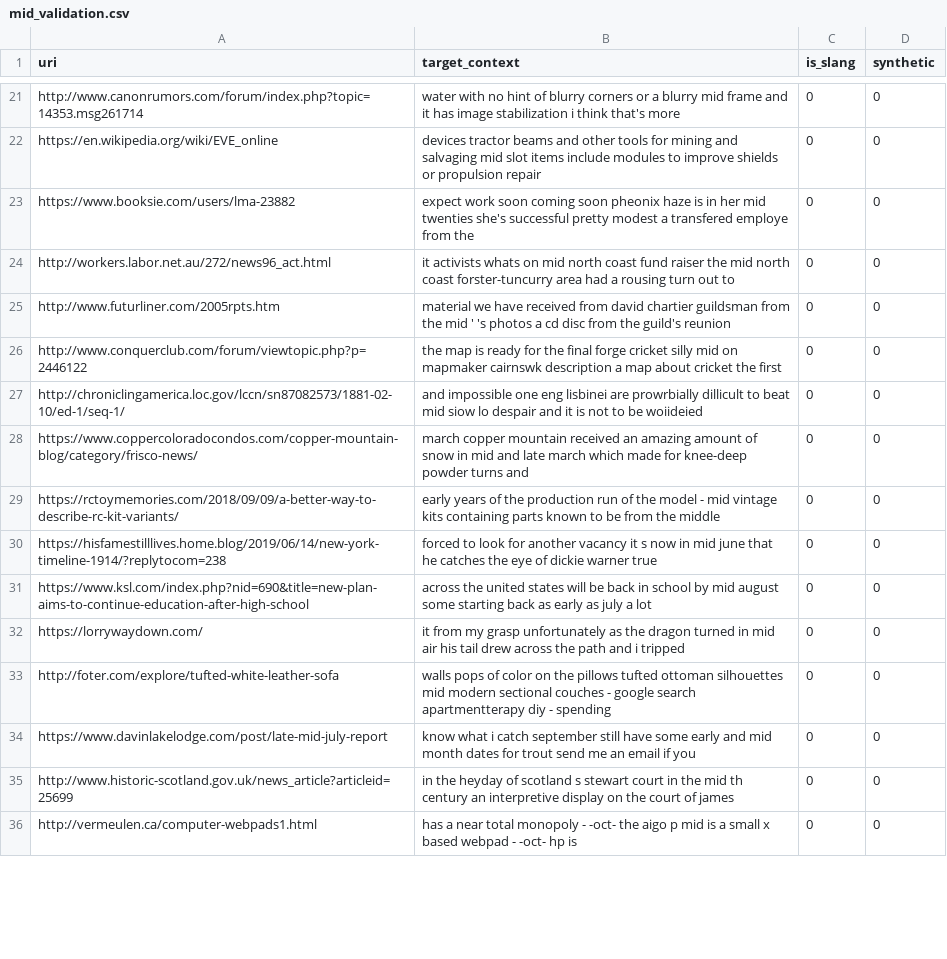
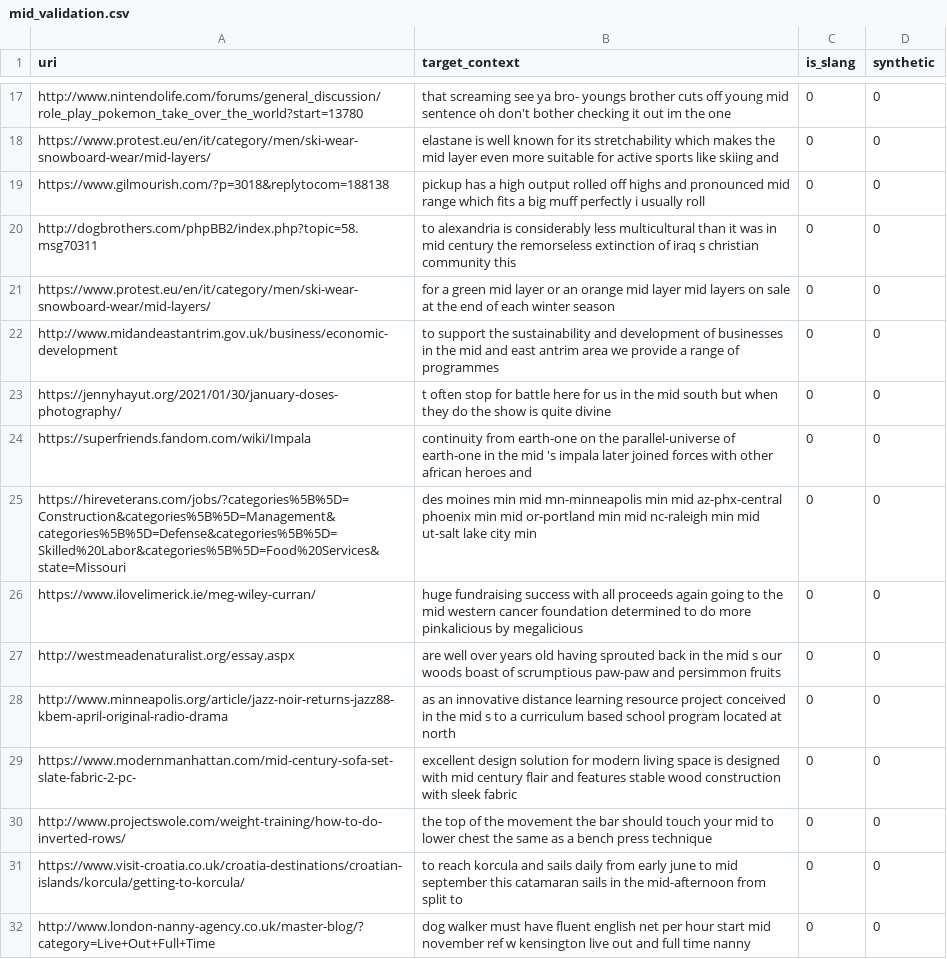
Before and after one commit to dexcrow00/ModelSlangStagnation, a CSV file: DataProcessingTools/validation/fine_web_small_validation_set/mid_validation.csv, drawn as a sheet; only a part is shown, gaps mark what is left out; addresses are those after the commit; the diff covers the shown part only; the diff names each change by its address in the sheet, - before the commit and + after, or states it on an @@ line.

```diff
--- a/DataProcessingTools/validation/fine_web_small_validation_set/mid_validation.csv
+++ b/DataProcessingTools/validation/fine_web_small_validation_set/mid_validation.csv
-A17 (uri): http://www.canonrumors.com/forum/index.php?topic=14353.msg261714
+A17 (uri): http://www.nintendolife.com/forums/general_discussion/role_play_pokemon_take_over_the_world?start=13780
-B17 (target_context): water with no hint of blurry corners or a blurry mid frame and it has image stabilization i think that's more
+B17 (target_context): that screaming see ya bro- youngs brother cuts off young mid sentence oh don't bother checking it out im the one
-A18 (uri): https://en.wikipedia.org/wiki/EVE_online
+A18 (uri): https://www.protest.eu/en/it/category/men/ski-wear-snowboard-wear/mid-layers/
-B18 (target_context): devices tractor beams and other tools for mining and salvaging mid slot items include modules to improve shields or propulsion repair
+B18 (target_context): elastane is well known for its stretchability which makes the mid layer even more suitable for active sports like skiing and
-A19 (uri): https://www.booksie.com/users/lma-23882
+A19 (uri): https://www.gilmourish.com/?p=3018&replytocom=188138
-B19 (target_context): expect work soon coming soon pheonix haze is in her mid twenties she's successful pretty modest a transfered employe from the
+B19 (target_context): pickup has a high output rolled off highs and pronounced mid range which fits a big muff perfectly i usually roll
-A20 (uri): http://workers.labor.net.au/272/news96_act.html
+A20 (uri): http://dogbrothers.com/phpBB2/index.php?topic=58.msg70311
-B20 (target_context): it activists whats on mid north coast fund raiser the mid north coast forster-tuncurry area had a rousing turn out to
+B20 (target_context): to alexandria is considerably less multicultural than it was in mid century the remorseless extinction of iraq s christian community this
-A21 (uri): http://www.futurliner.com/2005rpts.htm
+A21 (uri): https://www.protest.eu/en/it/category/men/ski-wear-snowboard-wear/mid-layers/
-B21 (target_context): material we have received from david chartier guildsman from the mid ' 's photos a cd disc from the guild's reunion
+B21 (target_context): for a green mid layer or an orange mid layer mid layers on sale at the end of each winter season
-A22 (uri): http://www.conquerclub.com/forum/viewtopic.php?p=2446122
+A22 (uri): http://www.midandeastantrim.gov.uk/business/economic-development
-B22 (target_context): the map is ready for the final forge cricket silly mid on mapmaker cairnswk description a map about cricket the first
+B22 (target_context): to support the sustainability and development of businesses in the mid and east antrim area we provide a range of programmes
-A23 (uri): http://chroniclingamerica.loc.gov/lccn/sn87082573/1881-02-10/ed-1/seq-1/
+A23 (uri): https://jennyhayut.org/2021/01/30/january-doses-photography/
-B23 (target_context): and impossible one eng lisbinei are prowrbially dillicult to beat mid siow lo despair and it is not to be woiideied
+B23 (target_context): t often stop for battle here for us in the mid south but when they do the show is quite divine
-A24 (uri): https://www.coppercoloradocondos.com/copper-mountain-blog/category/frisco-news/
+A24 (uri): https://superfriends.fandom.com/wiki/Impala
-B24 (target_context): march copper mountain received an amazing amount of snow in mid and late march which made for knee-deep powder turns and
+B24 (target_context): continuity from earth-one on the parallel-universe of earth-one in the mid 's impala later joined forces with other african heroes and
-A25 (uri): https://rctoymemories.com/2018/09/09/a-better-way-to-describe-rc-kit-variants/
+A25 (uri): https://hireveterans.com/jobs/?categories%5B%5D=Construction&categories%5B%5D=Management&categories%5B%5D=Defense&categories%5B%5D=Skilled%20Labor&categories%5B%5D=Food%20Services&state=Missouri
-B25 (target_context): early years of the production run of the model - mid vintage kits containing parts known to be from the middle
+B25 (target_context): des moines min mid mn-minneapolis min mid az-phx-central phoenix min mid or-portland min mid nc-raleigh min mid ut-salt lake city min
-A26 (uri): https://hisfamestilllives.home.blog/2019/06/14/new-york-timeline-1914/?replytocom=238
+A26 (uri): https://www.ilovelimerick.ie/meg-wiley-curran/
-B26 (target_context): forced to look for another vacancy it s now in mid june that he catches the eye of dickie warner true
+B26 (target_context): huge fundraising success with all proceeds again going to the mid western cancer foundation determined to do more pinkalicious by megalicious
-A27 (uri): https://www.ksl.com/index.php?nid=690&title=new-plan-aims-to-continue-education-after-high-school
+A27 (uri): http://westmeadenaturalist.org/essay.aspx
-B27 (target_context): across the united states will be back in school by mid august some starting back as early as july a lot
+B27 (target_context): are well over years old having sprouted back in the mid s our woods boast of scrumptious paw-paw and persimmon fruits
-A28 (uri): https://lorrywaydown.com/
+A28 (uri): http://www.minneapolis.org/article/jazz-noir-returns-jazz88-kbem-april-original-radio-drama
-B28 (target_context): it from my grasp unfortunately as the dragon turned in mid air his tail drew across the path and i tripped
+B28 (target_context): as an innovative distance learning resource project conceived in the mid s to a curriculum based school program located at north
-A29 (uri): http://foter.com/explore/tufted-white-leather-sofa
+A29 (uri): https://www.modernmanhattan.com/mid-century-sofa-set-slate-fabric-2-pc-
-B29 (target_context): walls pops of color on the pillows tufted ottoman silhouettes mid modern sectional couches - google search apartmentterapy diy - spending
+B29 (target_context): excellent design solution for modern living space is designed with mid century flair and features stable wood construction with sleek fabric
-A30 (uri): https://www.davinlakelodge.com/post/late-mid-july-report
+A30 (uri): http://www.projectswole.com/weight-training/how-to-do-inverted-rows/
-B30 (target_context): know what i catch september still have some early and mid month dates for trout send me an email if you
+B30 (target_context): the top of the movement the bar should touch your mid to lower chest the same as a bench press technique
-A31 (uri): http://www.historic-scotland.gov.uk/news_article?articleid=25699
+A31 (uri): https://www.visit-croatia.co.uk/croatia-destinations/croatian-islands/korcula/getting-to-korcula/
-B31 (target_context): in the heyday of scotland s stewart court in the mid th century an interpretive display on the court of james
+B31 (target_context): to reach korcula and sails daily from early june to mid september this catamaran sails in the mid-afternoon from split to
-A32 (uri): http://vermeulen.ca/computer-webpads1.html
+A32 (uri): http://www.london-nanny-agency.co.uk/master-blog/?category=Live+Out+Full+Time
-B32 (target_context): has a near total monopoly - -oct- the aigo p mid is a small x based webpad - -oct- hp is
+B32 (target_context): dog walker must have fluent english net per hour start mid november ref w kensington live out and full time nanny
```
Also changed, not shown: 4 added rows, 4 removed rows and 58 edited cells elsewhere in this file, DataProcessingTools/validation/fine_web_small_validation_set/savage_validation.csv, DataProcessingTools/validation/fine_web_small_validation_set/sick_validation.csv, 13 other files.
